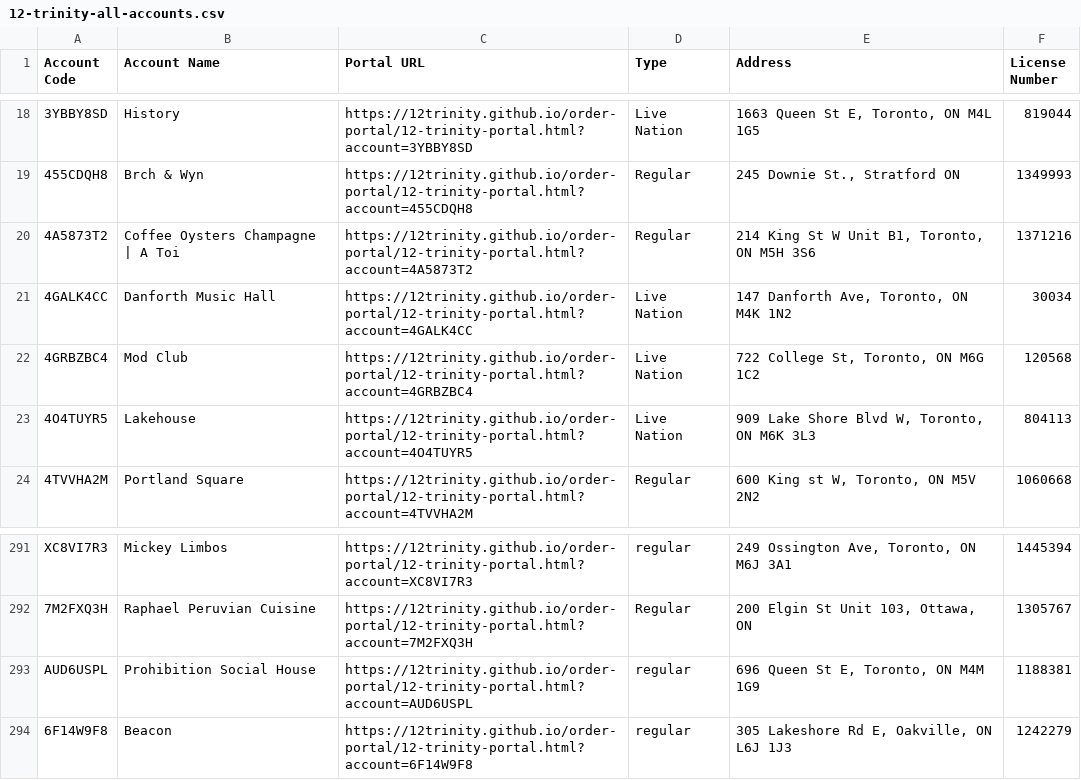
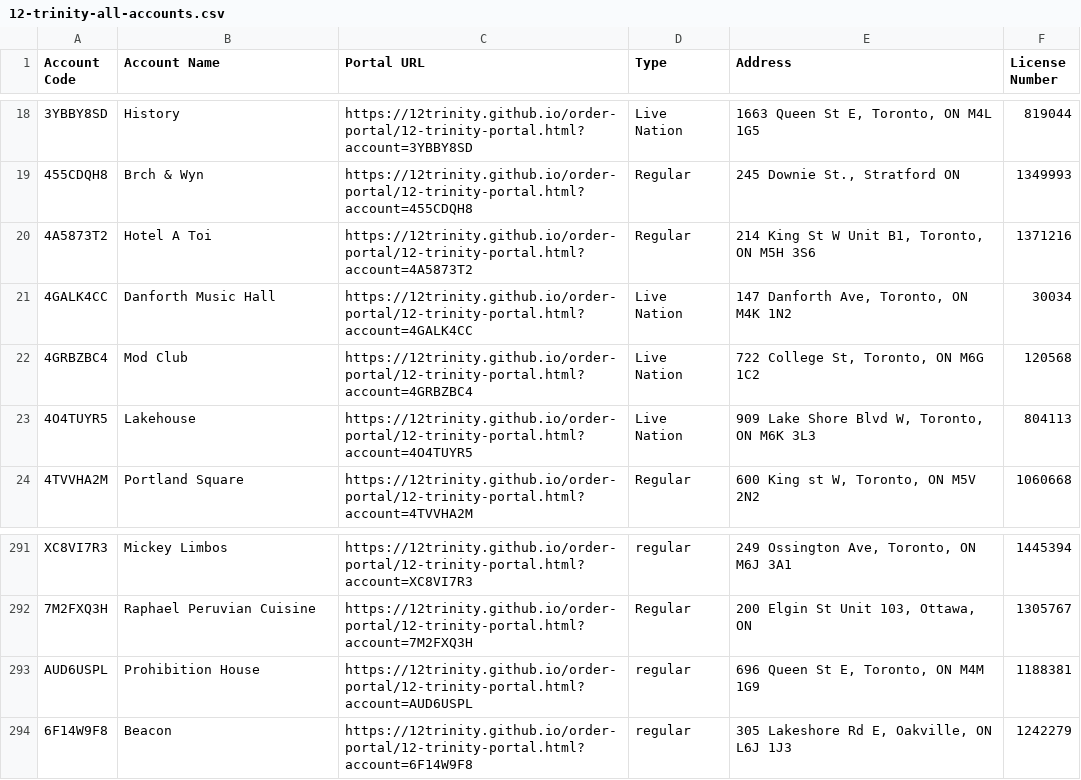
Before and after one commit to 12Trinity/order-portal, a CSV file: 12-trinity-all-accounts.csv, drawn as a sheet; only a part is shown, gaps mark what is left out; the diff names each change by its address in the sheet, - before the commit and + after, or states it on an @@ line.

Commit message:
Add files via upload

```diff
--- a/12-trinity-all-accounts.csv
+++ b/12-trinity-all-accounts.csv
-B20 (Account Name): Coffee Oysters Champagne | A Toi
+B20 (Account Name): Hotel A Toi
-B293 (Account Name): Prohibition Social House
+B293 (Account Name): Prohibition House
```
